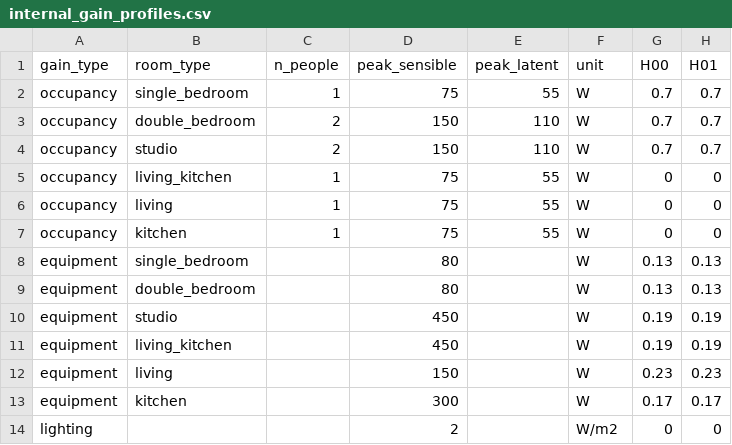
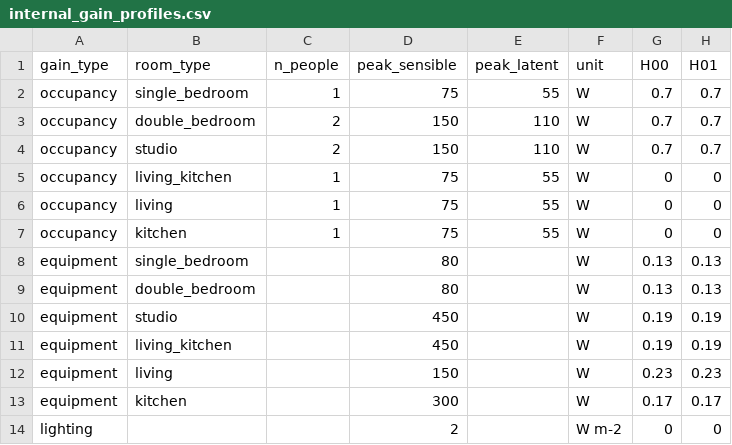
Before and after one commit to airallergy/aark, a CSV file: aark/tm59/data/internal_gain_profiles.csv, drawn as a sheet; only a part is shown; the diff names each change by its address in the sheet, - before the commit and + after, or states it on an @@ line.

Commit message:
Unify quantities' units in text

```diff
--- a/aark/tm59/data/internal_gain_profiles.csv
+++ b/aark/tm59/data/internal_gain_profiles.csv
-F14 (unit): W/m2
+F14 (unit): W m-2
```
Also changed, not shown: 3 other files.
